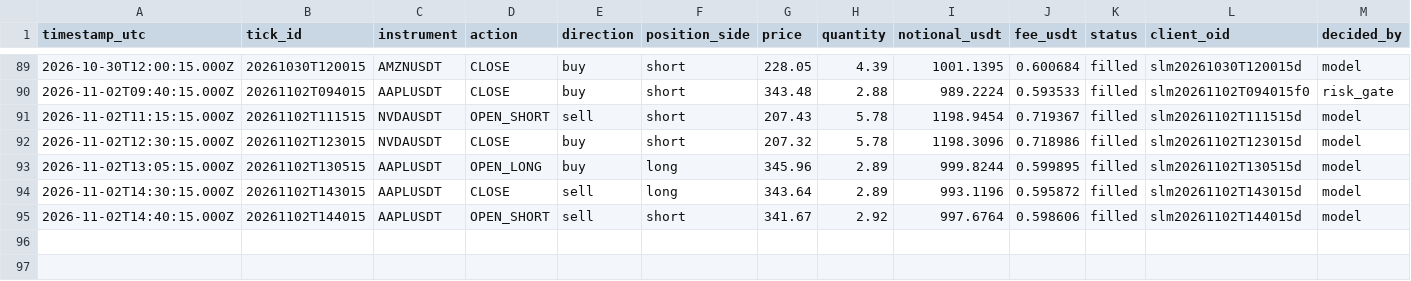
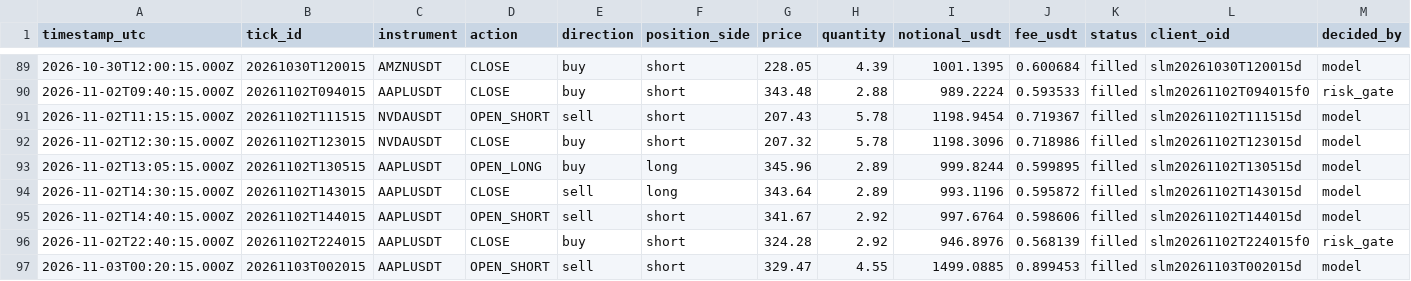
Before and after one commit to JohnboscoE/slimon, a CSV file: reports/paper_trades.csv, drawn as a sheet; only a part is shown, gaps mark what is left out; rows hold the shown columns only; the diff names each change by its address in the sheet, - before the commit and + after, or states it on an @@ line.

```diff
--- a/reports/paper_trades.csv
+++ b/reports/paper_trades.csv
+row 96: 2026-11-02T22:40:15.000Z | 20261102T224015 | AAPLUSDT | CLOSE | buy | short | 324.28 | 2.92 | 946.8976 | 0.568139 | filled | slm20261102T224015f0 | risk_gate
+row 97: 2026-11-03T00:20:15.000Z | 20261103T002015 | AAPLUSDT | OPEN_SHORT | sell | short | 329.47 | 4.55 | 1499.0885 | 0.899453 | filled | slm20261103T002015d | model
```
Also changed, not shown: reports/round_trips.csv, 4 other files.
